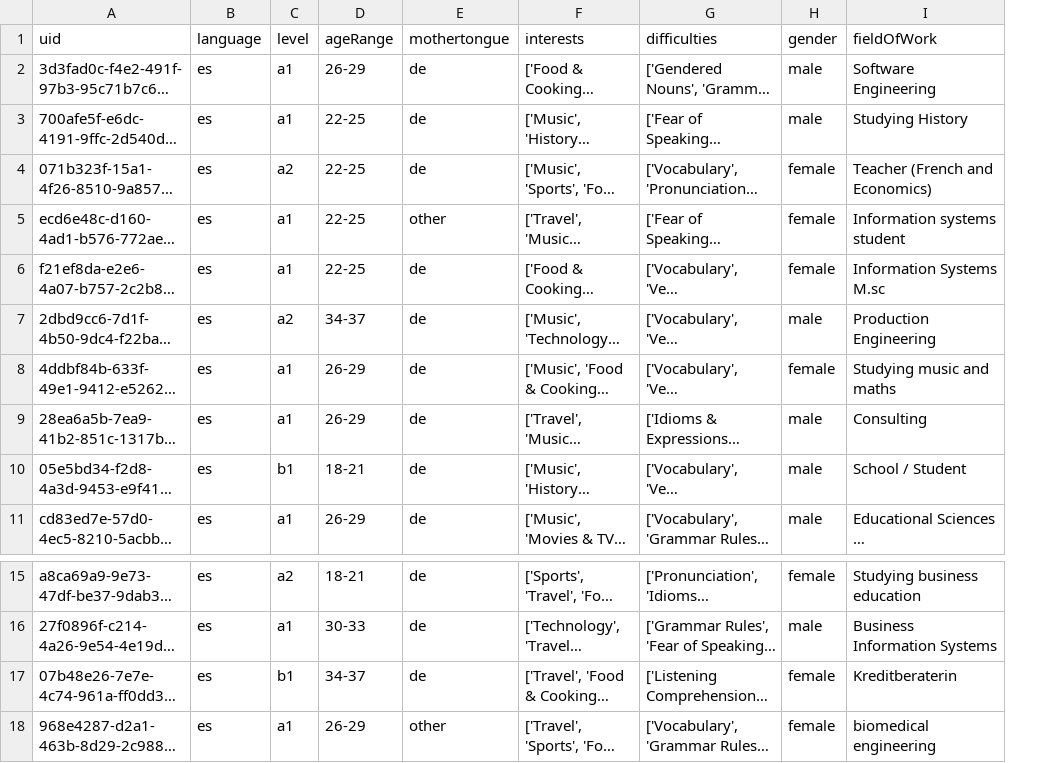
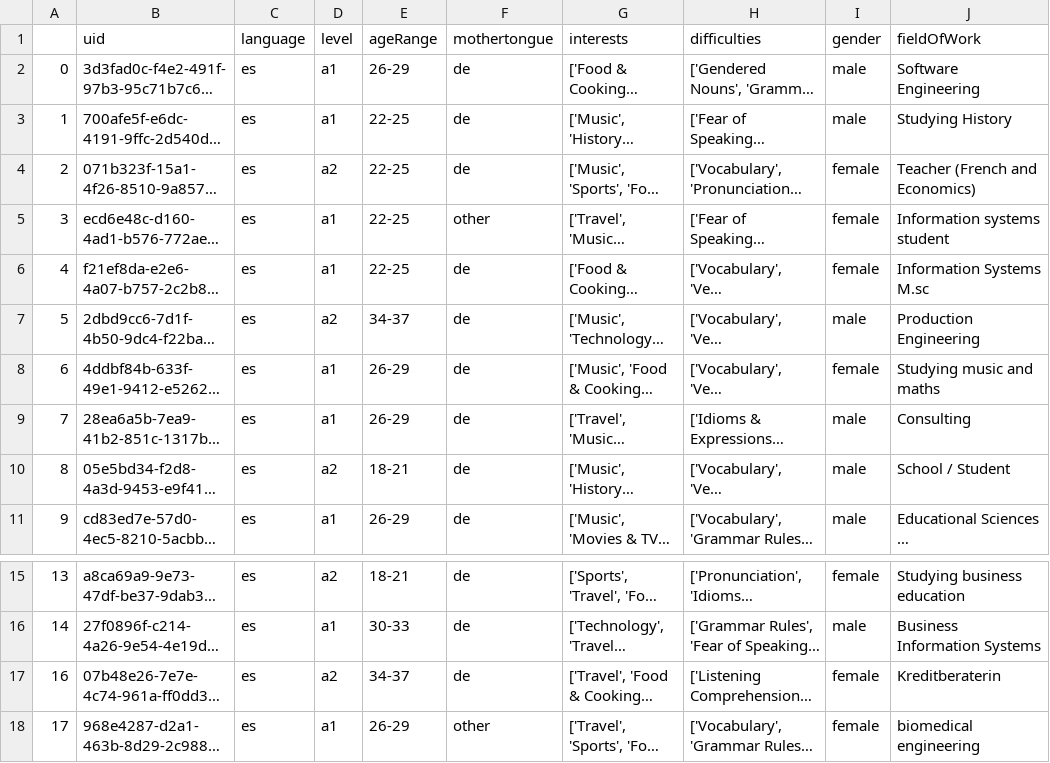
Before and after one commit to MaxmilianMill/thesis, a CSV file: data_analysis/demographics/demographics.csv, drawn as a sheet; only a part is shown, gaps mark what is left out; long unchanged cells end in …; addresses are those after the commit; the diff names each change by its address in the sheet, - before the commit and + after, or states it on an @@ line.

```diff
--- a/data_analysis/demographics/demographics.csv
+++ b/data_analysis/demographics/demographics.csv
+column A, rows 2-11: 0 | 1 | 2 | 3 | 4 | 5 | 6 | 7 | 8 | 9; rows 15-18: 13 | 14 | 16 | 17
-D10 (level): b1
+D10 (level): a2
-D17 (level): b1
+D17 (level): a2
```
Also changed, not shown: 12 other files.
